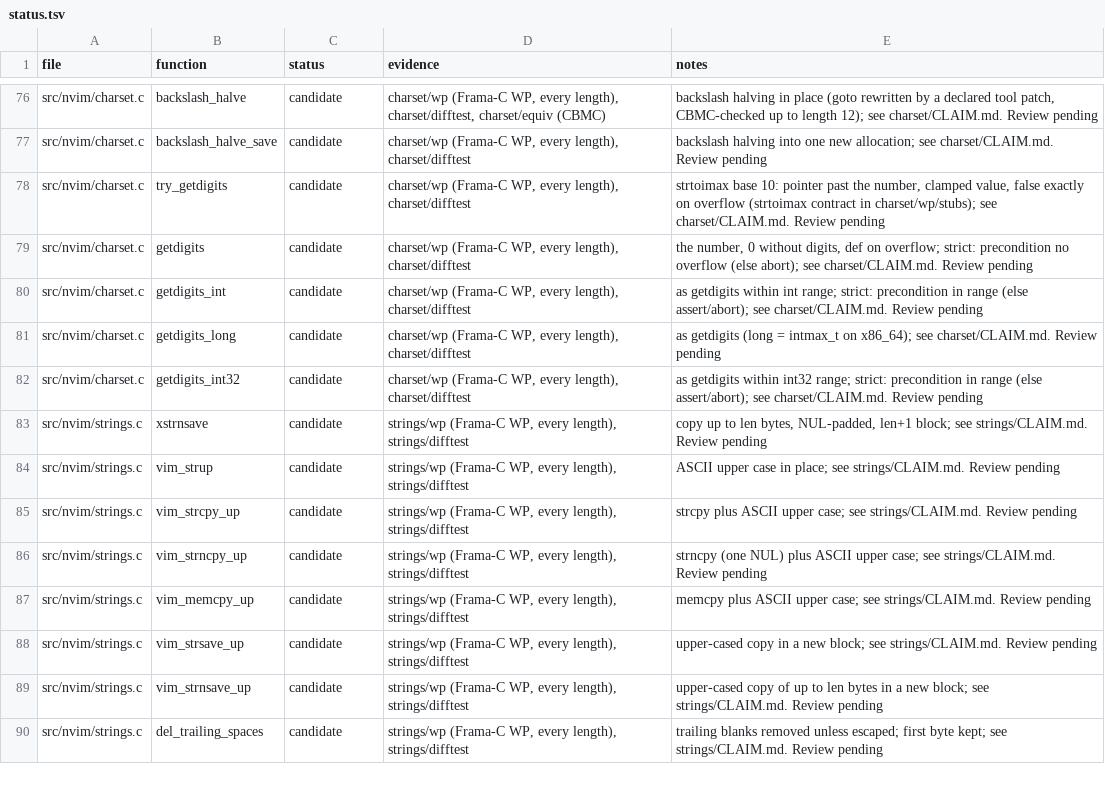
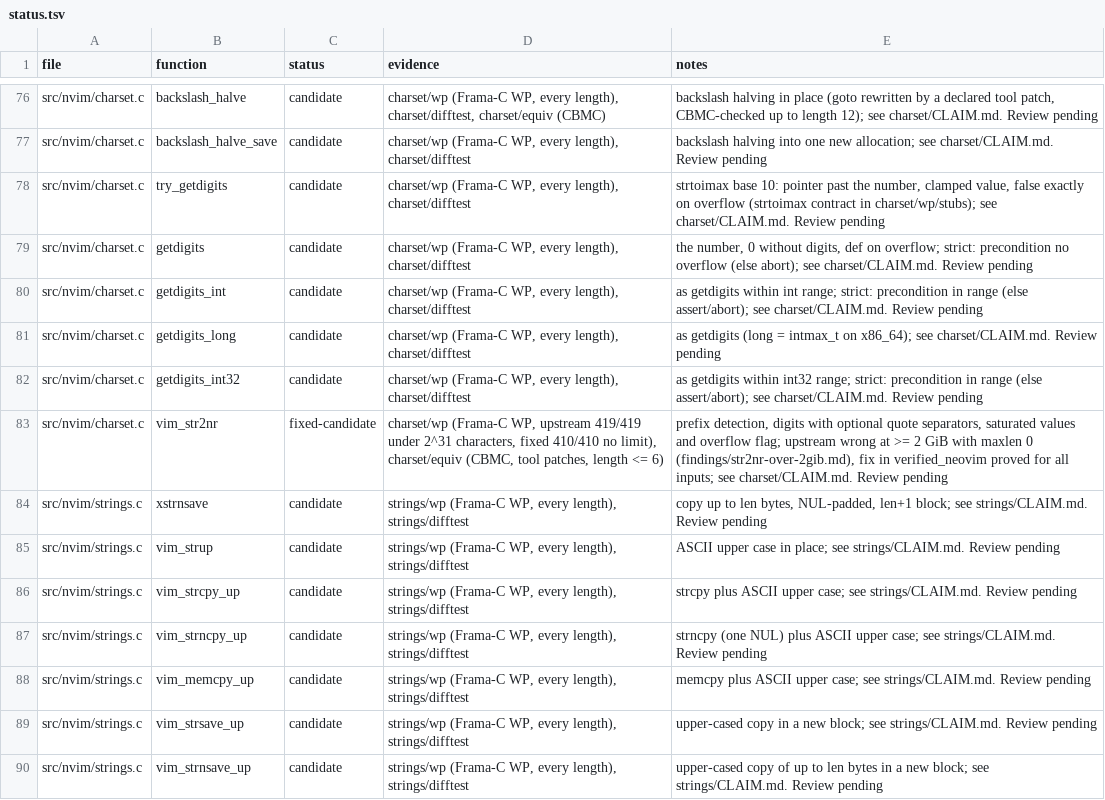
Before and after one commit to blooddimmedtide/neovim_verifier, a TSV file: libraries/neovim/status.tsv, drawn as a sheet; only a part is shown, gaps mark what is left out; the shorter side is filled out with more unchanged rows.

```diff
--- a/libraries/neovim/status.tsv
+++ b/libraries/neovim/status.tsv
@@ -82,2 +82,3 @@ src/nvim/charset.c	getdigits_long	candidate	charset/wp (Frama-C WP, every length
 src/nvim/charset.c	getdigits_int32	candidate	charset/wp (Frama-C WP, every length), charset/difftest	as getdigits within int32 range; strict: precondition in range (else assert/abort); see charset/CLAIM.md. Review pending
+src/nvim/charset.c	vim_str2nr	fixed-candidate	charset/wp (Frama-C WP, upstream 419/419 under 2^31 characters, fixed 410/410 no limit), charset/equiv (CBMC, tool patches, length <= 6)	prefix detection, digits with optional quote separators, saturated values and overflow flag; upstream wrong at >= 2 GiB with maxlen 0 (findings/str2nr-over-2gib.md), fix in verified_neovim proved for all inputs; see charset/CLAIM.md. Review pending
 src/nvim/strings.c	xstrnsave	candidate	strings/wp (Frama-C WP, every length), strings/difftest	copy up to len bytes, NUL-padded, len+1 block; see strings/CLAIM.md. Review pending
```
Also changed, not shown: 7 other files.
